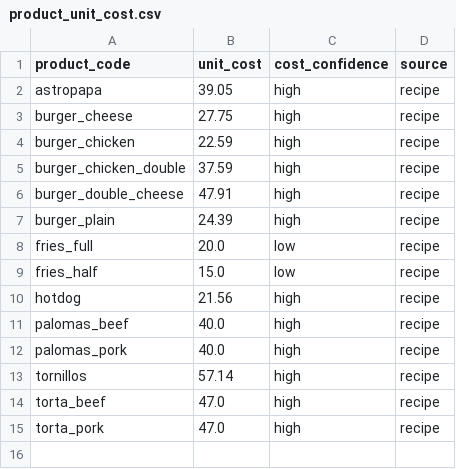
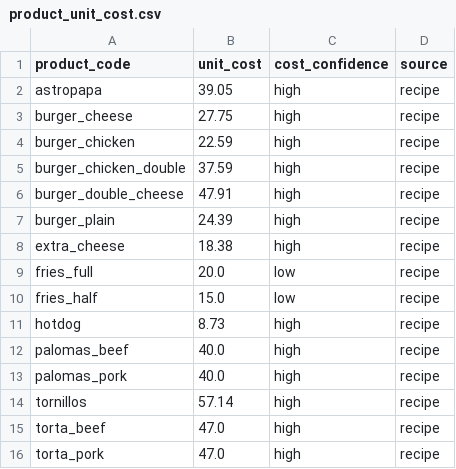
Before and after one commit to juliananz/qsr-analytics-pricing, a CSV file: data/processed_data/product_unit_cost.csv, drawn as a sheet.

```diff
--- a/data/processed_data/product_unit_cost.csv
+++ b/data/processed_data/product_unit_cost.csv
@@ -7,5 +7,6 @@ burger_double_cheese,47.91,high,recipe
 burger_plain,24.39,high,recipe
+extra_cheese,18.38,high,recipe
 fries_full,20.0,low,recipe
 fries_half,15.0,low,recipe
-hotdog,21.56,high,recipe
+hotdog,8.73,high,recipe
 palomas_beef,40.0,high,recipe
```
Also changed, not shown: data/processed_data/bundle_unit_cost.csv, data/processed_data/dim_input_costs.csv, 12 other files.
